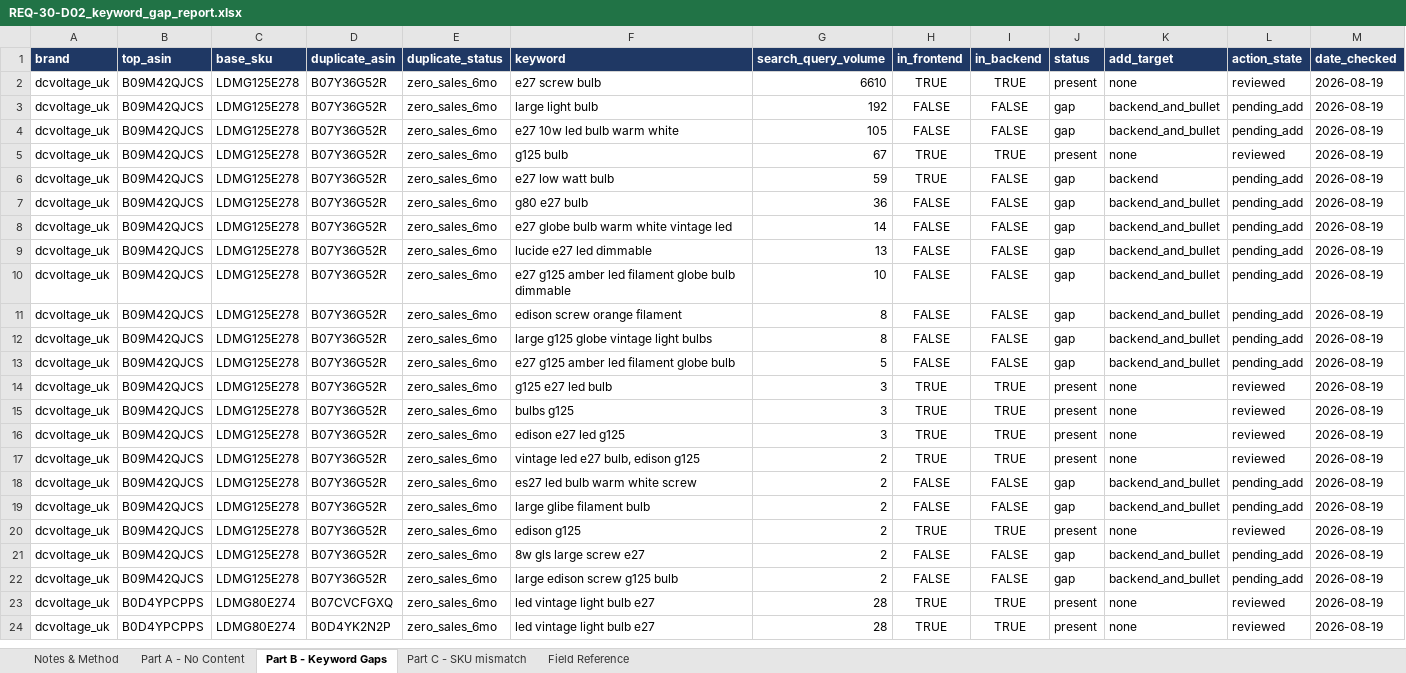
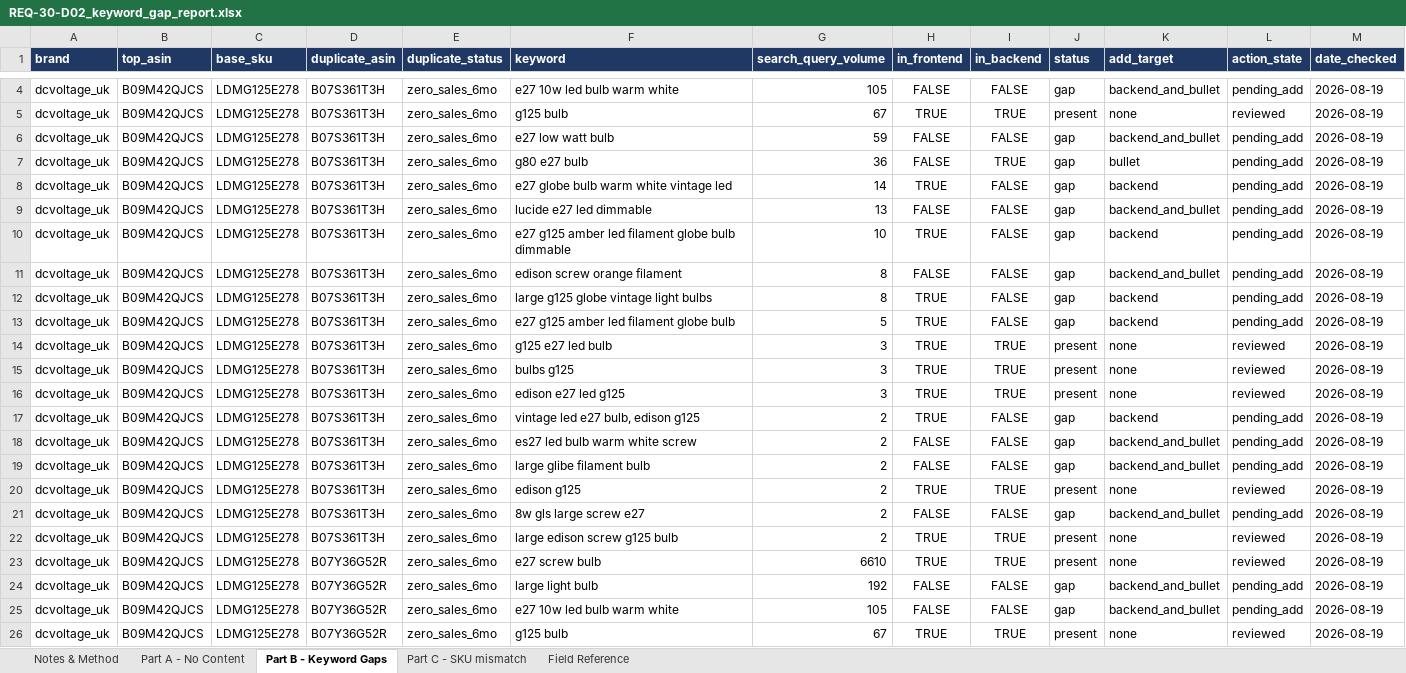
Before and after one commit to digitwebabiraj-byte/abiraj_aios, an Excel workbook: development/abiraj_mini_aios_workbench/projects/PRJ-2026-026_amazon-keyword-gap-sync/evidence/final_outputs/REQ-30_amazon-keyword-gap-sync/REQ-30-D02_keyword_gap_report.xlsx, sheet Part B - Keyword Gaps, drawn as a sheet; only a part is shown, gaps mark what is left out; the shorter side is filled out with more unchanged rows; values as stored, in another font and other column widths than the file's, no borders; the diff covers the shown part only; the diff names each change by its address in the sheet, - before the commit and + after, or states it on an @@ line.

```diff
--- a/development/abiraj_mini_aios_workbench/projects/PRJ-2026-026_amazon-keyword-gap-sync/evidence/final_outputs/REQ-30_amazon-keyword-gap-sync/REQ-30-D02_keyword_gap_report.xlsx (sheet Part B - Keyword Gaps)
+++ b/development/abiraj_mini_aios_workbench/projects/PRJ-2026-026_amazon-keyword-gap-sync/evidence/final_outputs/REQ-30_amazon-keyword-gap-sync/REQ-30-D02_keyword_gap_report.xlsx (sheet Part B - Keyword Gaps)
+row 4: dcvoltage_uk | B09M42QJCS | LDMG125E278 | B07S361T3H | zero_sales_6mo | e27 10w led bulb warm white | 105 | FALSE | FALSE | gap | backend_and_bullet | pending_add | 2026-08-19
+row 5: dcvoltage_uk | B09M42QJCS | LDMG125E278 | B07S361T3H | zero_sales_6mo | g125 bulb | 67 | TRUE | TRUE | present | none | reviewed | 2026-08-19
+row 6: dcvoltage_uk | B09M42QJCS | LDMG125E278 | B07S361T3H | zero_sales_6mo | e27 low watt bulb | 59 | FALSE | FALSE | gap | backend_and_bullet | pending_add | 2026-08-19
+row 7: dcvoltage_uk | B09M42QJCS | LDMG125E278 | B07S361T3H | zero_sales_6mo | g80 e27 bulb | 36 | FALSE | TRUE | gap | bullet | pending_add | 2026-08-19
+row 8: dcvoltage_uk | B09M42QJCS | LDMG125E278 | B07S361T3H | zero_sales_6mo | e27 globe bulb warm white vintage led | 14 | TRUE | FALSE | gap | backend | pending_add | 2026-08-19
+row 9: dcvoltage_uk | B09M42QJCS | LDMG125E278 | B07S361T3H | zero_sales_6mo | lucide e27 led dimmable | 13 | FALSE | FALSE | gap | backend_and_bullet | pending_add | 2026-08-19
+row 10: dcvoltage_uk | B09M42QJCS | LDMG125E278 | B07S361T3H | zero_sales_6mo | e27 g125 amber led filament globe bulb dimmable | 10 | TRUE | FALSE | gap | backend | pending_add | 2026-08-19
+row 11: dcvoltage_uk | B09M42QJCS | LDMG125E278 | B07S361T3H | zero_sales_6mo | edison screw orange filament | 8 | FALSE | FALSE | gap | backend_and_bullet | pending_add | 2026-08-19
+row 12: dcvoltage_uk | B09M42QJCS | LDMG125E278 | B07S361T3H | zero_sales_6mo | large g125 globe vintage light bulbs | 8 | TRUE | FALSE | gap | backend | pending_add | 2026-08-19
+row 13: dcvoltage_uk | B09M42QJCS | LDMG125E278 | B07S361T3H | zero_sales_6mo | e27 g125 amber led filament globe bulb | 5 | TRUE | FALSE | gap | backend | pending_add | 2026-08-19
+row 14: dcvoltage_uk | B09M42QJCS | LDMG125E278 | B07S361T3H | zero_sales_6mo | g125 e27 led bulb | 3 | TRUE | TRUE | present | none | reviewed | 2026-08-19
+row 15: dcvoltage_uk | B09M42QJCS | LDMG125E278 | B07S361T3H | zero_sales_6mo | bulbs g125 | 3 | TRUE | TRUE | present | none | reviewed | 2026-08-19
+row 16: dcvoltage_uk | B09M42QJCS | LDMG125E278 | B07S361T3H | zero_sales_6mo | edison e27 led g125 | 3 | TRUE | TRUE | present | none | reviewed | 2026-08-19
+row 17: dcvoltage_uk | B09M42QJCS | LDMG125E278 | B07S361T3H | zero_sales_6mo | vintage led e27 bulb, edison g125 | 2 | TRUE | FALSE | gap | backend | pending_add | 2026-08-19
+row 18: dcvoltage_uk | B09M42QJCS | LDMG125E278 | B07S361T3H | zero_sales_6mo | es27 led bulb warm white screw | 2 | FALSE | FALSE | gap | backend_and_bullet | pending_add | 2026-08-19
+row 19: dcvoltage_uk | B09M42QJCS | LDMG125E278 | B07S361T3H | zero_sales_6mo | large glibe filament bulb | 2 | FALSE | FALSE | gap | backend_and_bullet | pending_add | 2026-08-19
+row 20: dcvoltage_uk | B09M42QJCS | LDMG125E278 | B07S361T3H | zero_sales_6mo | edison g125 | 2 | TRUE | TRUE | present | none | reviewed | 2026-08-19
+row 21: dcvoltage_uk | B09M42QJCS | LDMG125E278 | B07S361T3H | zero_sales_6mo | 8w gls large screw e27 | 2 | FALSE | FALSE | gap | backend_and_bullet | pending_add | 2026-08-19
+row 22: dcvoltage_uk | B09M42QJCS | LDMG125E278 | B07S361T3H | zero_sales_6mo | large edison screw g125 bulb | 2 | TRUE | TRUE | present | none | reviewed | 2026-08-19
```
Also changed, not shown: 2 added rows and 4 removed rows elsewhere in this sheet, sheet Part A - No Content, sheet Part C - SKU mismatch, sheet Notes & Method, development/abiraj_mini_aios_workbench/projects/PRJ-2026-026_amazon-keyword-gap-sync/evidence/final_outputs/REQ-30_amazon-keyword-gap-sync/REQ-30-D01_sqp_top_terms.xlsx, 7 other files.
